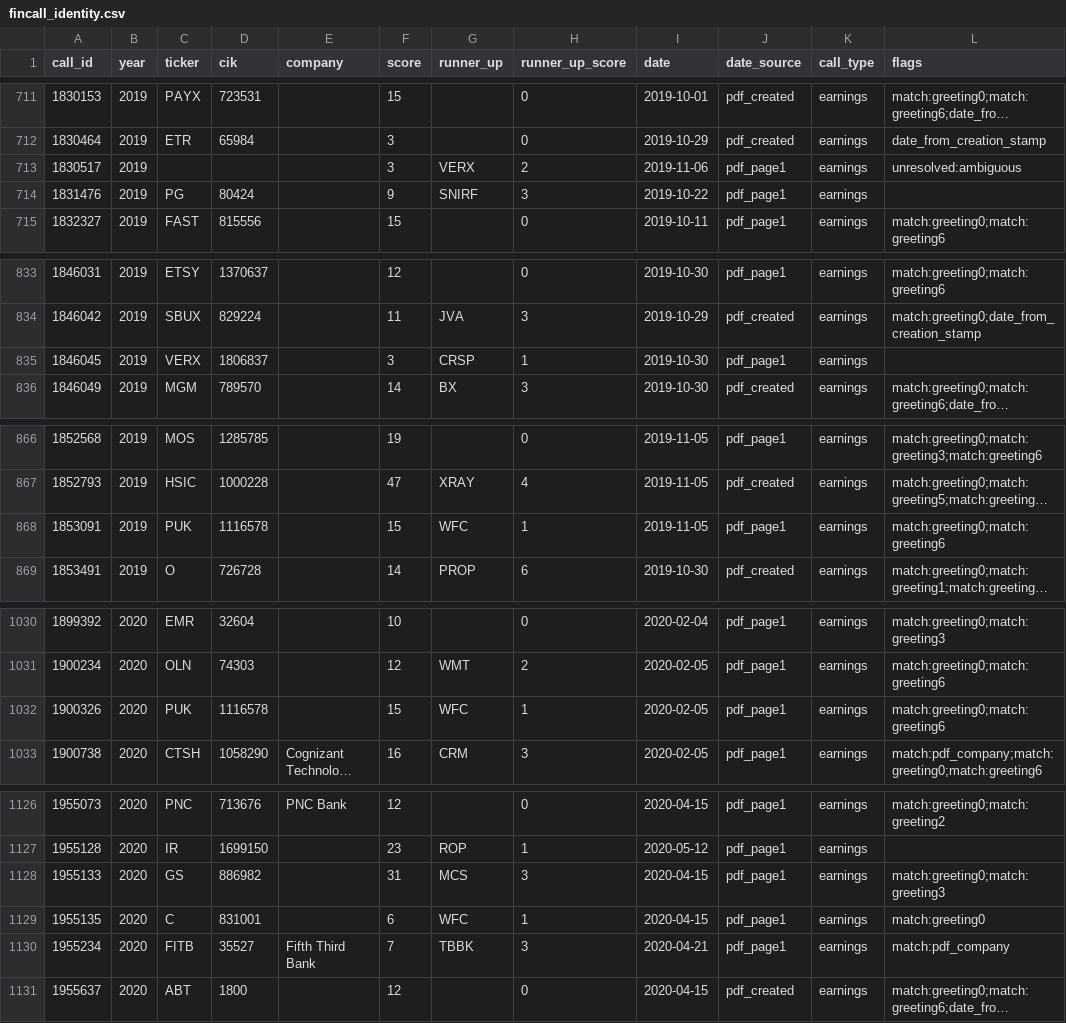
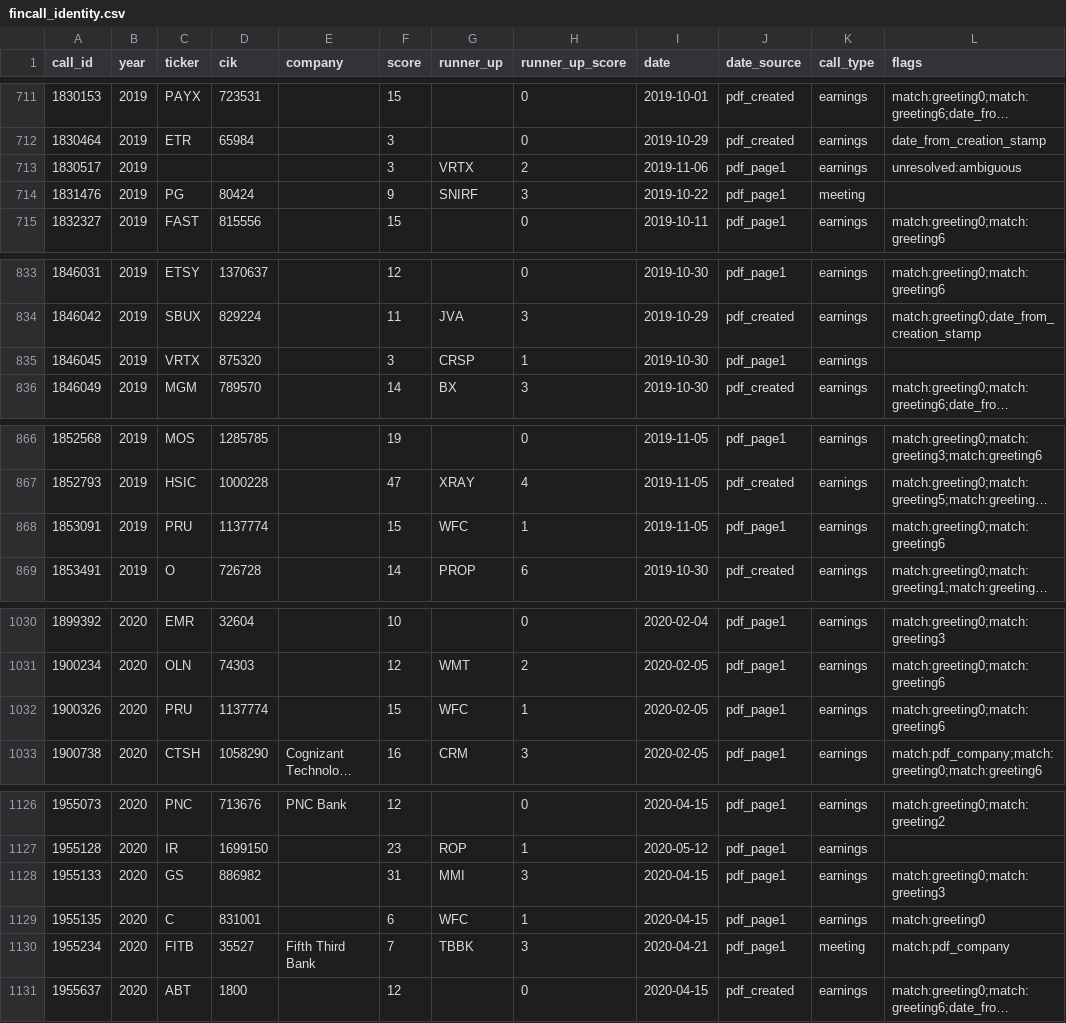
Before and after one commit to urbandrei/Earnings_call_project-main, a CSV file: data/identity/fincall_identity.csv, drawn as a sheet; only a part is shown, gaps mark what is left out; long unchanged cells end in …; the diff covers the shown part only; the diff names each change by its address in the sheet, - before the commit and + after, or states it on an @@ line.

```diff
--- a/data/identity/fincall_identity.csv
+++ b/data/identity/fincall_identity.csv
-G713 (runner_up): VERX
+G713 (runner_up): VRTX
-K714 (call_type): earnings
+K714 (call_type): meeting
-C835 (ticker): VERX
+C835 (ticker): VRTX
-D835 (cik): 1806837
+D835 (cik): 875320
-C868 (ticker): PUK
+C868 (ticker): PRU
-D868 (cik): 1116578
+D868 (cik): 1137774
-C1032 (ticker): PUK
+C1032 (ticker): PRU
-D1032 (cik): 1116578
+D1032 (cik): 1137774
-G1128 (runner_up): MCS
+G1128 (runner_up): MMI
-K1130 (call_type): earnings
+K1130 (call_type): meeting
```
Also changed, not shown: 71 edited cells elsewhere in this file, 3 other files.
